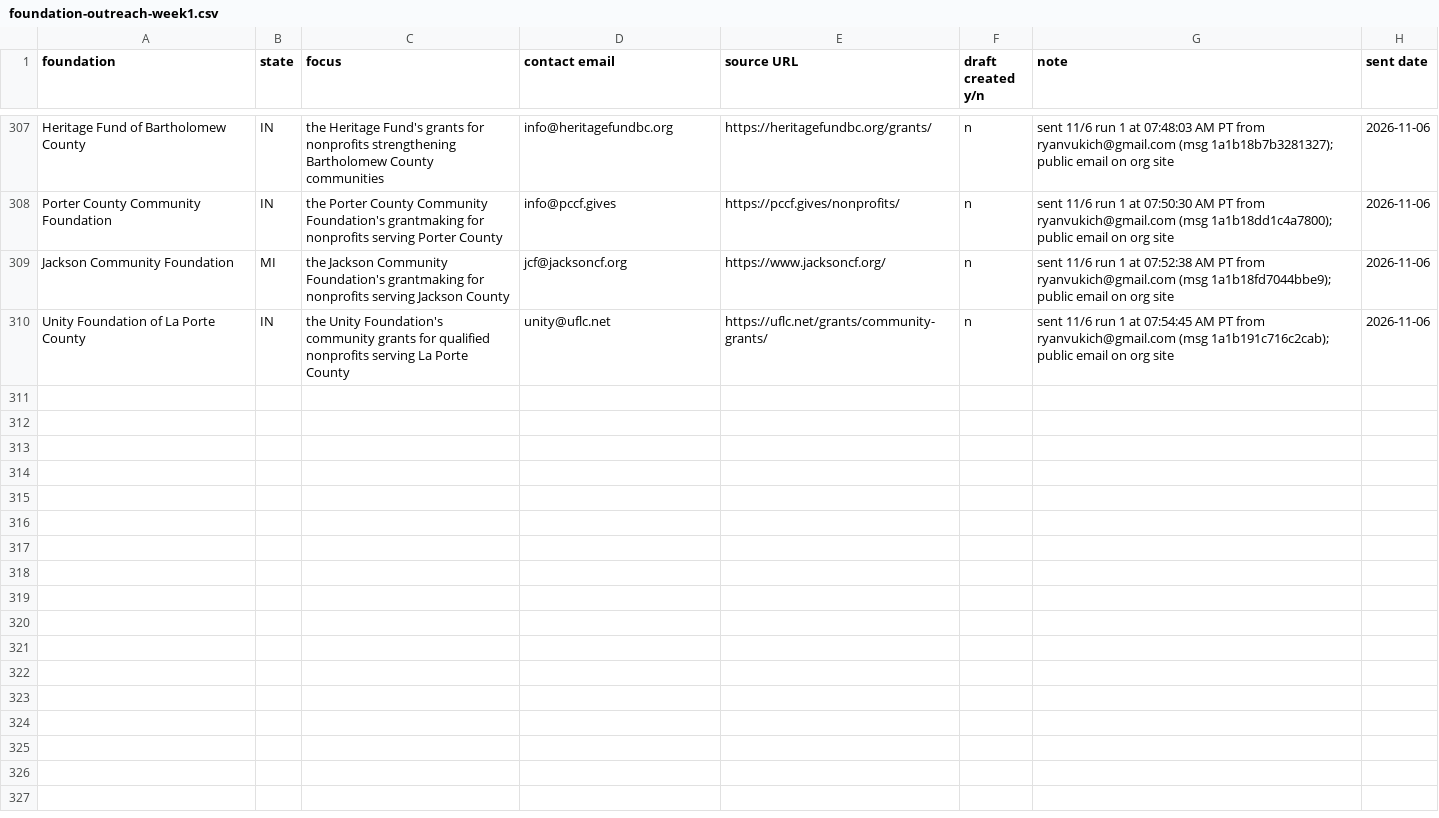
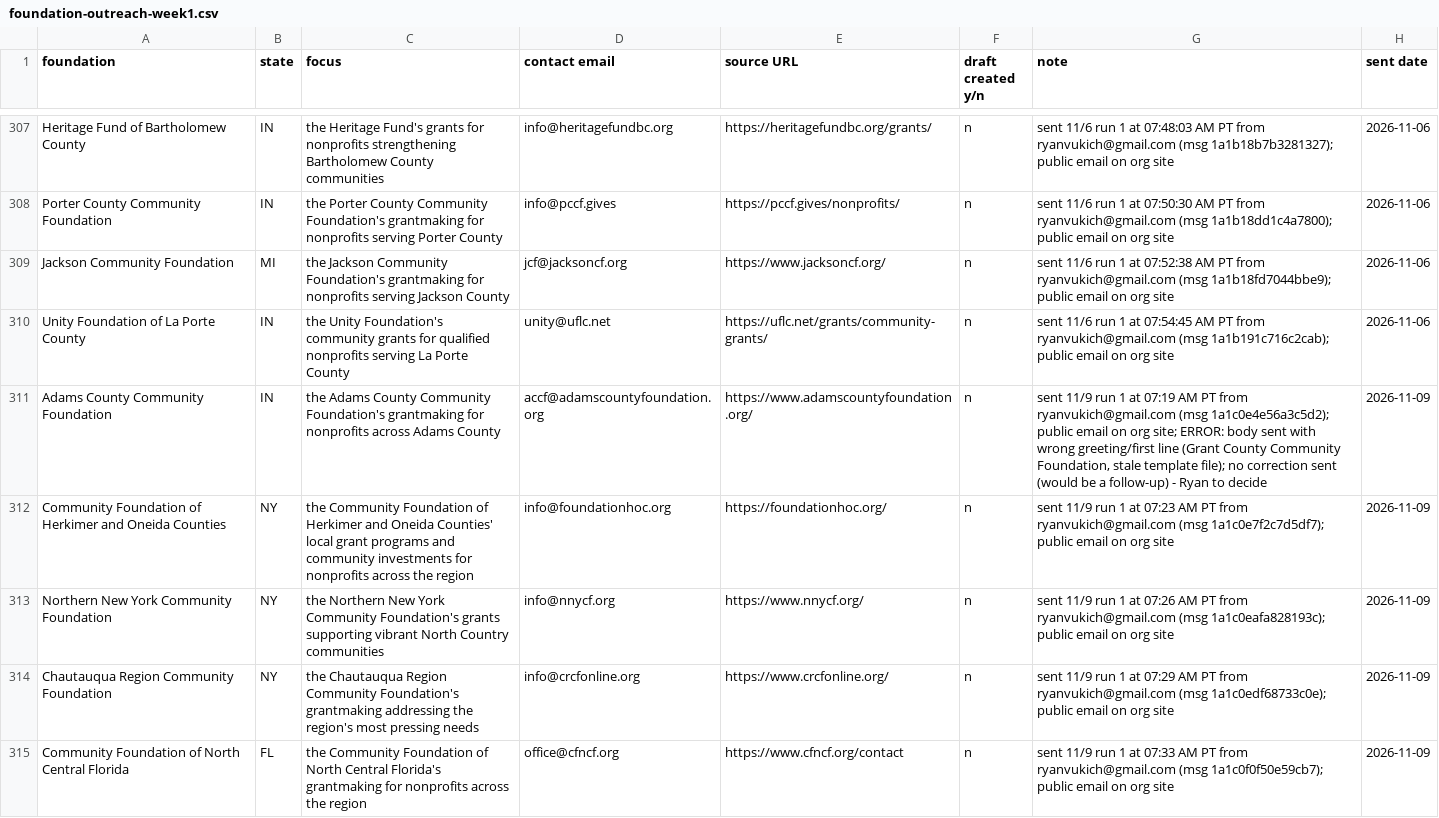
Before and after one commit to ryanultralife/clientplus, a CSV file: campaign/foundation-outreach-week1.csv, drawn as a sheet; only a part is shown, gaps mark what is left out; the diff covers the shown part only; the diff names each change by its address in the sheet, - before the commit and + after, or states it on an @@ line.

```diff
--- a/campaign/foundation-outreach-week1.csv
+++ b/campaign/foundation-outreach-week1.csv
+row 311: Adams County Community Foundation | IN | the Adams County Community Foundation's grantmaking for nonprofits across Adams County | accf@adamscountyfoundation.org | https://www.adamscountyfoundation.org/ | n | sent 11/9 run 1 at 07:19 AM PT from ryanvukich@gmail.com (msg 1a1c0e4e56a3c5d2); public email on org site; ERROR: body sent with wrong greeting/first line (Grant County Community Foundation, stale template file); no correction sent (would be a follow-up) - Ryan to decide | 2026-11-09
+row 312: Community Foundation of Herkimer and Oneida Counties | NY | the Community Foundation of Herkimer and Oneida Counties' local grant programs and community investments for nonprofits across the region | info@foundationhoc.org | https://foundationhoc.org/ | n | sent 11/9 run 1 at 07:23 AM PT from ryanvukich@gmail.com (msg 1a1c0e7f2c7d5df7); public email on org site | 2026-11-09
+row 313: Northern New York Community Foundation | NY | the Northern New York Community Foundation's grants supporting vibrant North Country communities | info@nnycf.org | https://www.nnycf.org/ | n | sent 11/9 run 1 at 07:26 AM PT from ryanvukich@gmail.com (msg 1a1c0eafa828193c); public email on org site | 2026-11-09
+row 314: Chautauqua Region Community Foundation | NY | the Chautauqua Region Community Foundation's grantmaking addressing the region's most pressing needs | info@crcfonline.org | https://www.crcfonline.org/ | n | sent 11/9 run 1 at 07:29 AM PT from ryanvukich@gmail.com (msg 1a1c0edf68733c0e); public email on org site | 2026-11-09
+row 315: Community Foundation of North Central Florida | FL | the Community Foundation of North Central Florida's grantmaking for nonprofits across the region | office@cfncf.org | https://www.cfncf.org/contact | n | sent 11/9 run 1 at 07:33 AM PT from ryanvukich@gmail.com (msg 1a1c0f0f50e59cb7); public email on org site | 2026-11-09
```
Also changed, not shown: 4 added rows elsewhere in this file, campaign/nonprofit-outreach.csv, 2 other files.
